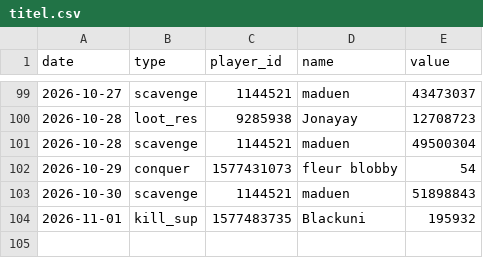
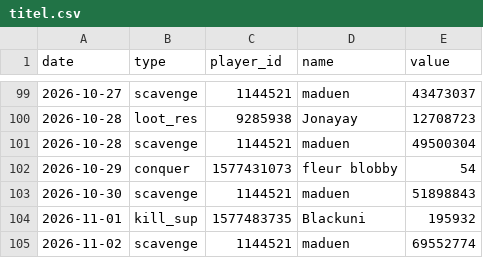
Before and after one commit to brisk-one/Karte259, a CSV file: data/inaday/titel.csv, drawn as a sheet; only a part is shown, gaps mark what is left out; the diff names each change by its address in the sheet, - before the commit and + after, or states it on an @@ line.

```diff
--- a/data/inaday/titel.csv
+++ b/data/inaday/titel.csv
+row 105: 2026-11-02 | scavenge | 1144521 | maduen | 69552774
```
Also changed, not shown: data/conquers/2026-11.csv, data/inaday/events.csv, 14 other files.
